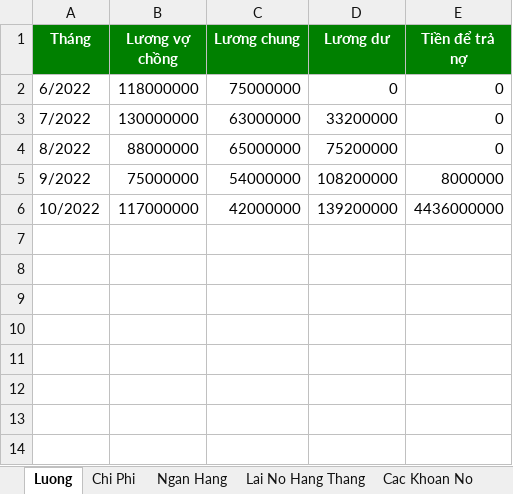
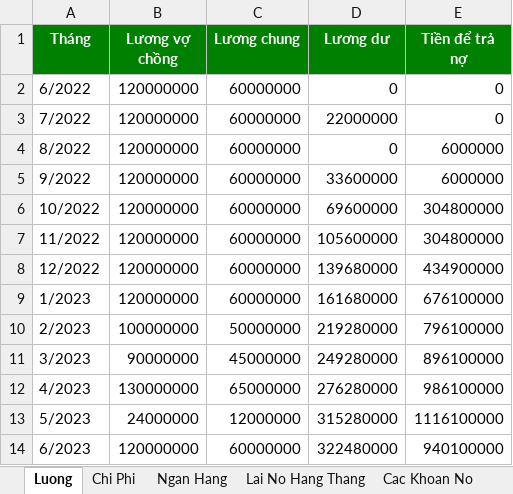
Before and after one commit to ducquang2/Payment-Management, an Excel workbook: OutPut.xlsx, sheet Luong, drawn as a sheet; values as stored, in another font and other column widths than the file's, no borders; the diff names each change by its address in the sheet, - before the commit and + after, or states it on an @@ line.

```diff
--- a/OutPut.xlsx (sheet Luong)
+++ b/OutPut.xlsx (sheet Luong)
-B2 (Lương vợ chồng): 118000000
+B2 (Lương vợ chồng): 120000000
-C2 (Lương chung): 75000000
+C2 (Lương chung): 60000000
-B3 (Lương vợ chồng): 130000000
+B3 (Lương vợ chồng): 120000000
-C3 (Lương chung): 63000000
+C3 (Lương chung): 60000000
-D3 (Lương dư): 33200000
+D3 (Lương dư): 22000000
-B4 (Lương vợ chồng): 88000000
+B4 (Lương vợ chồng): 120000000
-C4 (Lương chung): 65000000
+C4 (Lương chung): 60000000
-D4 (Lương dư): 75200000
+D4 (Lương dư): 0
-E4 (Tiền để trả nợ): 0
+E4 (Tiền để trả nợ): 6000000
-B5 (Lương vợ chồng): 75000000
+B5 (Lương vợ chồng): 120000000
-C5 (Lương chung): 54000000
+C5 (Lương chung): 60000000
-D5 (Lương dư): 108200000
+D5 (Lương dư): 33600000
-E5 (Tiền để trả nợ): 8000000
+E5 (Tiền để trả nợ): 6000000
-B6 (Lương vợ chồng): 117000000
+B6 (Lương vợ chồng): 120000000
-C6 (Lương chung): 42000000
+C6 (Lương chung): 60000000
-D6 (Lương dư): 139200000
+D6 (Lương dư): 69600000
-E6 (Tiền để trả nợ): 4436000000
+E6 (Tiền để trả nợ): 304800000
+row 7: 11/2022 | 120000000 | 60000000 | 105600000 | 304800000
+row 8: 12/2022 | 120000000 | 60000000 | 139680000 | 434900000
+row 9: 1/2023 | 120000000 | 60000000 | 161680000 | 676100000
+row 10: 2/2023 | 100000000 | 50000000 | 219280000 | 796100000
+row 11: 3/2023 | 90000000 | 45000000 | 249280000 | 896100000
+row 12: 4/2023 | 130000000 | 65000000 | 276280000 | 986100000
+row 13: 5/2023 | 24000000 | 12000000 | 315280000 | 1116100000
+row 14: 6/2023 | 120000000 | 60000000 | 322480000 | 940100000
```
Also changed, not shown: sheet Chi Phi, sheet Ngan Hang, sheet Lai No Hang Thang, sheet Cac Khoan No, Test.xlsx, 2 other files.
